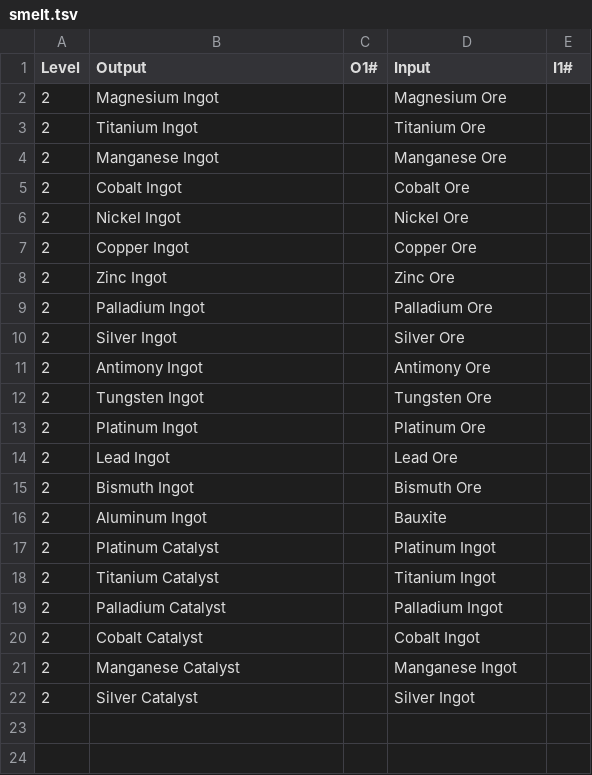
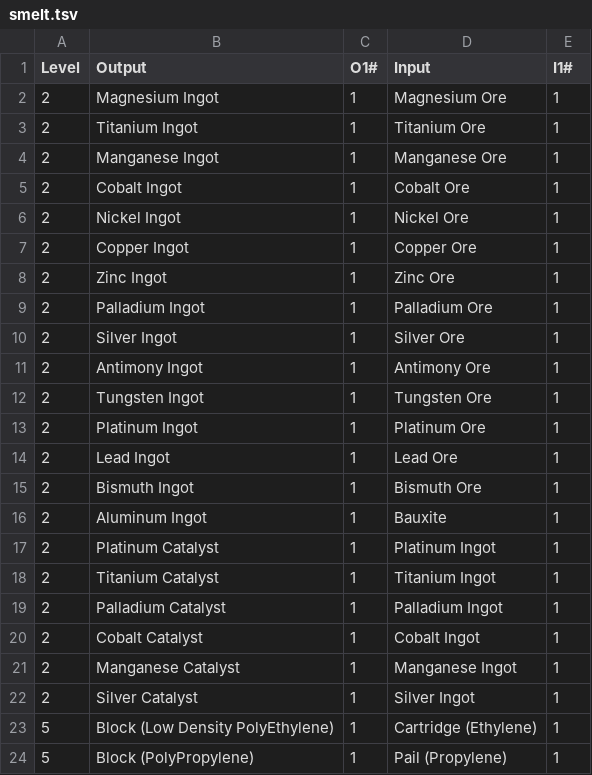
Before and after one commit to PolycraftWorld/polycraft-world, a TSV file: src/main/resources/recipes/smelt.tsv, drawn as a sheet.

```diff
--- a/src/main/resources/recipes/smelt.tsv
+++ b/src/main/resources/recipes/smelt.tsv
@@ -1,22 +1,24 @@
 Level	Output	O1#	Input	I1#
-2	Magnesium Ingot		Magnesium Ore	
-2	Titanium Ingot		Titanium Ore	
-2	Manganese Ingot		Manganese Ore	
-2	Cobalt Ingot		Cobalt Ore	
-2	Nickel Ingot		Nickel Ore	
-2	Copper Ingot		Copper Ore	
-2	Zinc Ingot		Zinc Ore	
-2	Palladium Ingot		Palladium Ore	
-2	Silver Ingot		Silver Ore	
-2	Antimony Ingot		Antimony Ore	
-2	Tungsten Ingot		Tungsten Ore	
-2	Platinum Ingot		Platinum Ore	
-2	Lead Ingot		Lead Ore	
-2	Bismuth Ingot		Bismuth Ore	
-2	Aluminum Ingot		Bauxite	
-2	Platinum Catalyst		Platinum Ingot	
-2	Titanium Catalyst		Titanium Ingot	
-2	Palladium Catalyst		Palladium Ingot	
-2	Cobalt Catalyst		Cobalt Ingot	
-2	Manganese Catalyst		Manganese Ingot	
-2	Silver Catalyst		Silver Ingot	
+2	Magnesium Ingot	1	Magnesium Ore	1
+2	Titanium Ingot	1	Titanium Ore	1
+2	Manganese Ingot	1	Manganese Ore	1
+2	Cobalt Ingot	1	Cobalt Ore	1
+2	Nickel Ingot	1	Nickel Ore	1
+2	Copper Ingot	1	Copper Ore	1
+2	Zinc Ingot	1	Zinc Ore	1
+2	Palladium Ingot	1	Palladium Ore	1
+2	Silver Ingot	1	Silver Ore	1
+2	Antimony Ingot	1	Antimony Ore	1
+2	Tungsten Ingot	1	Tungsten Ore	1
+2	Platinum Ingot	1	Platinum Ore	1
+2	Lead Ingot	1	Lead Ore	1
+2	Bismuth Ingot	1	Bismuth Ore	1
+2	Aluminum Ingot	1	Bauxite	1
+2	Platinum Catalyst	1	Platinum Ingot	1
+2	Titanium Catalyst	1	Titanium Ingot	1
+2	Palladium Catalyst	1	Palladium Ingot	1
+2	Cobalt Catalyst	1	Cobalt Ingot	1
+2	Manganese Catalyst	1	Manganese Ingot	1
+2	Silver Catalyst	1	Silver Ingot	1
+5	Block (Low Density PolyEthylene)	1	Cartridge (Ethylene)	1
+5	Block (PolyPropylene)	1	Pail (Propylene)	1
```
Also changed, not shown: src/main/resources/config/compoundvessel.tsv, src/main/resources/config/polymer.tsv, 22 other files.
